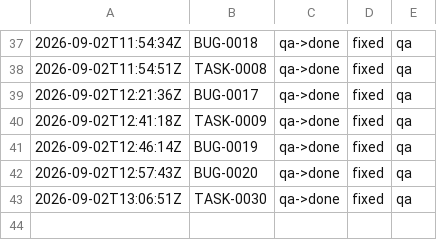
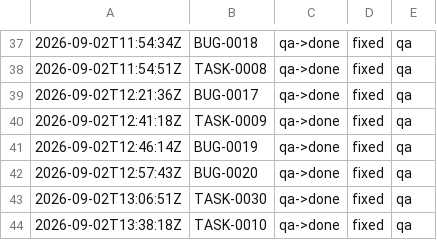
Before and after one commit to kblabsths/KPop-Social-Admin, a TSV file: agenticflow/tracker/qa_outcomes.tsv, drawn as a sheet; only a part is shown, gaps mark what is left out; the diff names each change by its address in the sheet, - before the commit and + after, or states it on an @@ line.

```diff
--- a/agenticflow/tracker/qa_outcomes.tsv
+++ b/agenticflow/tracker/qa_outcomes.tsv
+row 44: 2026-09-02T13:38:18Z | TASK-0010 | qa->done | fixed | qa
```
Also changed, not shown: 6 other files.
